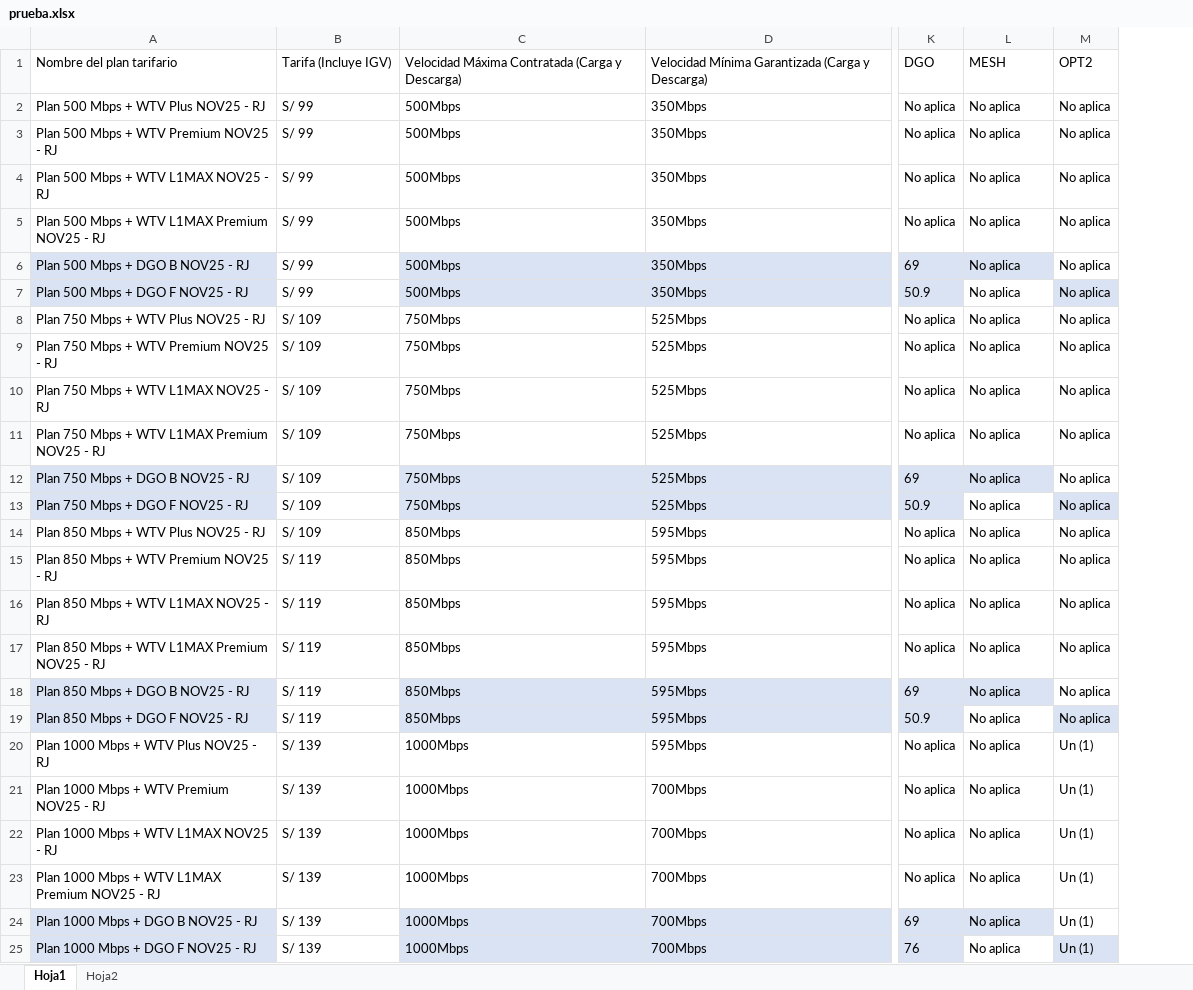
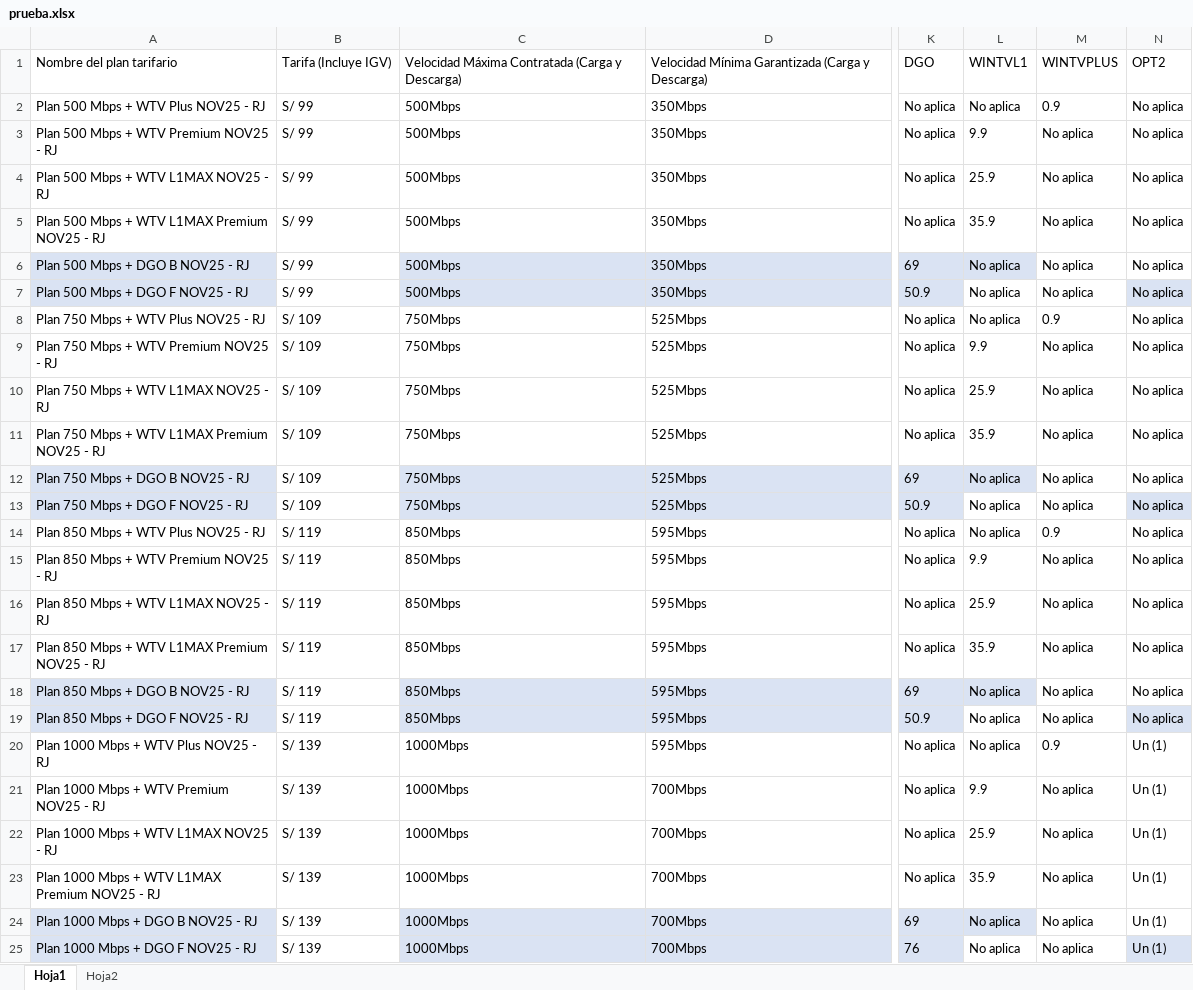
Before and after one commit to Esyron1265/contrato, an Excel workbook: prueba.xlsx, sheet Hoja1, drawn as a sheet; only a part is shown, gaps mark what is left out; values as stored, in another font and other column widths than the file's, no borders; addresses are those after the commit; the diff names each change by its address in the sheet, - before the commit and + after, or states it on an @@ line.

Commit message:
Add files via upload

```diff
--- a/prueba.xlsx (sheet Hoja1)
+++ b/prueba.xlsx (sheet Hoja1)
+column L, rows 1-25: WINTVL1 | No aplica | 9.9 | 25.9 | 35.9 | No aplica | No aplica | No aplica | 9.9 | 25.9 | 35.9 | No aplica | No aplica | No aplica | 9.9 | 25.9 | 35.9 | No aplica | No aplica | No aplica | 9.9 | 25.9 | 35.9 | No aplica | No aplica
-M1: MESH
+M1: WINTVPLUS
-M2: No aplica
+M2: 0.9
-M6 fill: #DAE3F3
+M6 fill: none
-M8: No aplica
+M8: 0.9
-M12 fill: #DAE3F3
+M12 fill: none
-B14: S/ 109
+B14: S/ 119
-M14: No aplica
+M14: 0.9
-M18 fill: #DAE3F3
+M18 fill: none
-M20: No aplica
+M20: 0.9
-M24 fill: #DAE3F3
+M24 fill: none
```
